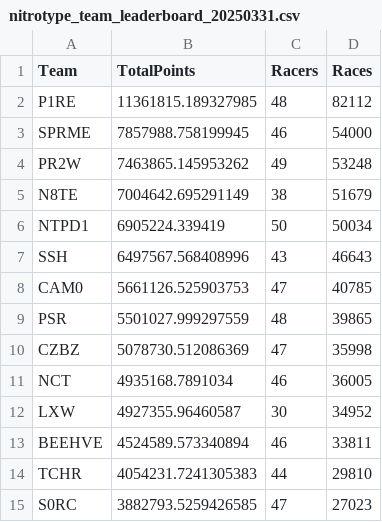
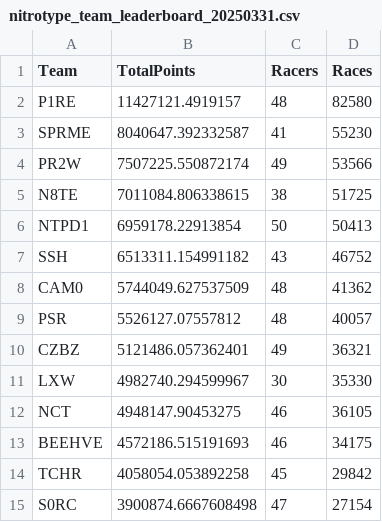
Before and after one commit to theoneitrox/nitrotypelb, a CSV file: csv_archive/nitrotype_team_leaderboard_20250331.csv, drawn as a sheet; only a part is shown; the diff covers the shown part only.

```diff
--- a/csv_archive/nitrotype_team_leaderboard_20250331.csv
+++ b/csv_archive/nitrotype_team_leaderboard_20250331.csv
@@ -1,15 +1,15 @@
 Team,TotalPoints,Racers,Races
-P1RE,11361815.189327985,48,82112
-SPRME,7857988.758199945,46,54000
-PR2W,7463865.145953262,49,53248
-N8TE,7004642.695291149,38,51679
-NTPD1,6905224.339419,50,50034
-SSH,6497567.568408996,43,46643
-CAM0,5661126.525903753,47,40785
-PSR,5501027.999297559,48,39865
-CZBZ,5078730.512086369,47,35998
-NCT,4935168.7891034,46,36005
-LXW,4927355.96460587,30,34952
-BEEHVE,4524589.573340894,46,33811
-TCHR,4054231.7241305383,44,29810
-S0RC,3882793.5259426585,47,27023
+P1RE,11427121.4919157,48,82580
+SPRME,8040647.392332587,41,55230
+PR2W,7507225.550872174,49,53566
+N8TE,7011084.806338615,38,51725
+NTPD1,6959178.22913854,50,50413
+SSH,6513311.154991182,43,46752
+CAM0,5744049.627537509,48,41362
+PSR,5526127.07557812,48,40057
+CZBZ,5121486.057362401,49,36321
+LXW,4982740.294599967,30,35330
+NCT,4948147.90453275,46,36105
+BEEHVE,4572186.515191693,46,34175
+TCHR,4058054.053892258,45,29842
+S0RC,3900874.6667608498,47,27154
```
Also changed, not shown: 6 added rows, 6 removed rows and 114 edited cells elsewhere in this file, csv_archive/nitrotype_season_leaderboard_20250331.csv, 1 other file.
